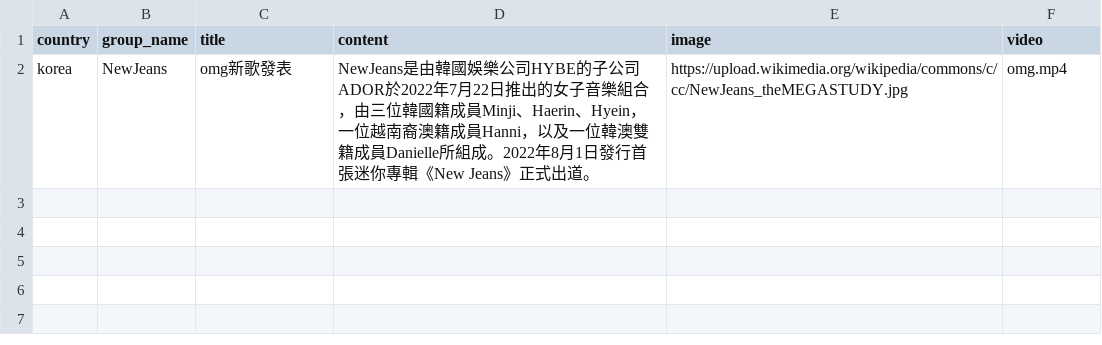
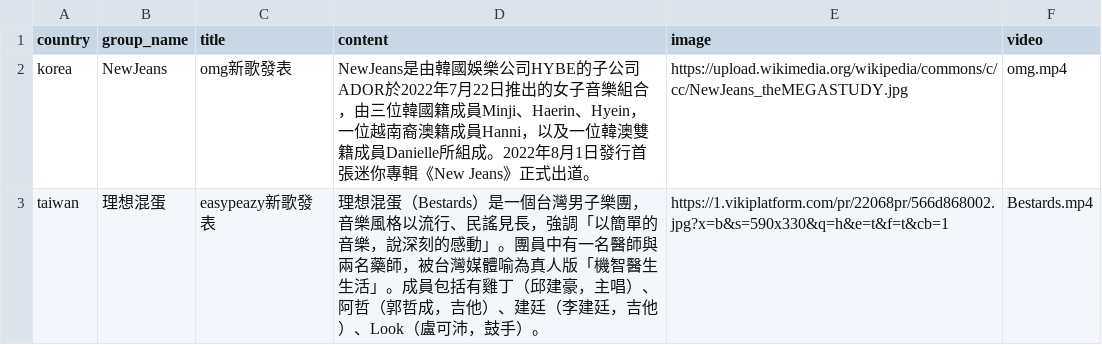
Before and after one commit to wqiii/20230223, a CSV file: 0413.csv, drawn as a sheet; the diff names each change by its address in the sheet, - before the commit and + after, or states it on an @@ line.

```diff
--- a/0413.csv
+++ b/0413.csv
+row 3: taiwan | 理想混蛋 | easypeazy新歌發表 | 理想混蛋（Bestards）是一個台灣男子樂團，音樂風格以流行、民謠見長，強調「以簡單的音樂，說深刻的感動」。團員中有一名醫師與兩名藥師，被台灣媒體喻為真人版「機智醫生生活」。成員包括有雞丁（邱建豪，主唱）、阿哲（郭哲成，吉他）、建廷（李建廷，吉他）、Look（盧可沛，鼓手）。 | https://1.vikiplatform.com/pr/22068pr/566d868002.jpg?x=b&s=590x330&q=h&e=t&f=t&cb=1 | Bestards.mp4
```
Also changed, not shown: 1 other file.
